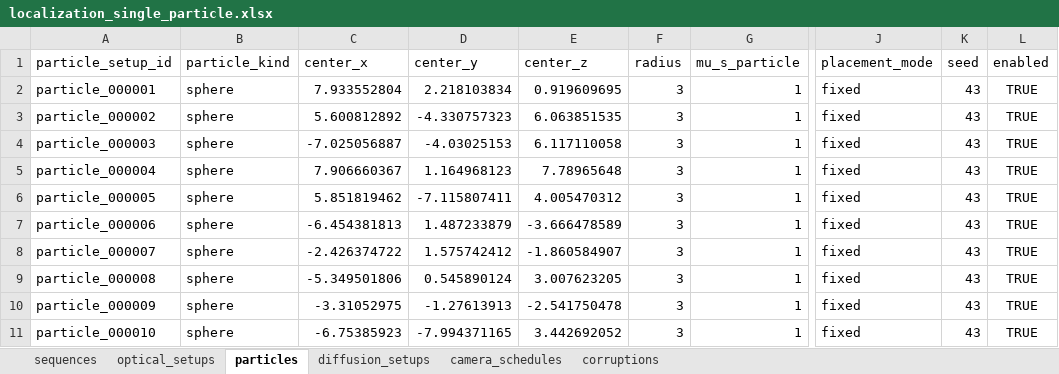
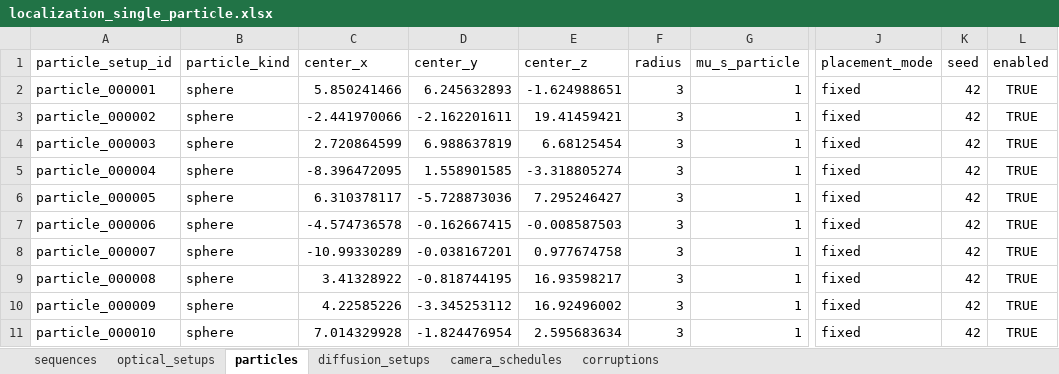
Before and after one commit to tbgitoo/gummybear-tomography, an Excel workbook: configs/m8/localization_single_particle.xlsx, sheet particles, drawn as a sheet; only a part is shown, gaps mark what is left out; values as stored, in another font and other column widths than the file's, no borders; the diff covers the shown part only; the diff names each change by its address in the sheet, - before the commit and + after, or states it on an @@ line.

```diff
--- a/configs/m8/localization_single_particle.xlsx (sheet particles)
+++ b/configs/m8/localization_single_particle.xlsx (sheet particles)
-C2 (center_x): 7.933552804
+C2 (center_x): 5.850241466
-D2 (center_y): 2.218103834
+D2 (center_y): 6.245632893
-E2 (center_z): 0.919609695
+E2 (center_z): -1.624988651
-K2:K11 (seed): 43
+K2:K11 (seed): 42
-C3 (center_x): 5.600812892
+C3 (center_x): -2.441970066
-D3 (center_y): -4.330757323
+D3 (center_y): -2.162201611
-E3 (center_z): 6.063851535
+E3 (center_z): 19.41459421
-C4 (center_x): -7.025056887
+C4 (center_x): 2.720864599
-D4 (center_y): -4.03025153
+D4 (center_y): 6.988637819
-E4 (center_z): 6.117110058
+E4 (center_z): 6.68125454
-C5 (center_x): 7.906660367
+C5 (center_x): -8.396472095
-D5 (center_y): 1.164968123
+D5 (center_y): 1.558901585
-E5 (center_z): 7.78965648
+E5 (center_z): -3.318805274
-C6 (center_x): 5.851819462
+C6 (center_x): 6.310378117
-D6 (center_y): -7.115807411
+D6 (center_y): -5.728873036
-E6 (center_z): 4.005470312
+E6 (center_z): 7.295246427
-C7 (center_x): -6.454381813
+C7 (center_x): -4.574736578
-D7 (center_y): 1.487233879
+D7 (center_y): -0.162667415
-E7 (center_z): -3.666478589
+E7 (center_z): -0.008587503
-C8 (center_x): -2.426374722
+C8 (center_x): -10.99330289
-D8 (center_y): 1.575742412
+D8 (center_y): -0.038167201
-E8 (center_z): -1.860584907
+E8 (center_z): 0.977674758
-C9 (center_x): -5.349501806
+C9 (center_x): 3.41328922
-D9 (center_y): 0.545890124
+D9 (center_y): -0.818744195
-E9 (center_z): 3.007623205
+E9 (center_z): 16.93598217
-C10 (center_x): -3.31052975
+C10 (center_x): 4.22585226
-D10 (center_y): -1.27613913
+D10 (center_y): -3.345253112
-E10 (center_z): -2.541750478
+E10 (center_z): 16.92496002
-C11 (center_x): -6.75385923
+C11 (center_x): 7.014329928
-D11 (center_y): -7.994371165
+D11 (center_y): -1.824476954
-E11 (center_z): 3.442692052
+E11 (center_z): 2.595683634
```
Also changed, not shown: 1160 edited cells elsewhere in this sheet, sheet sequences, configs/m10/localization_m10_illumination.xlsx, src/tomography_ml_validation/test_data/configs/m8/m8_demo.xlsx, 20 other files.
